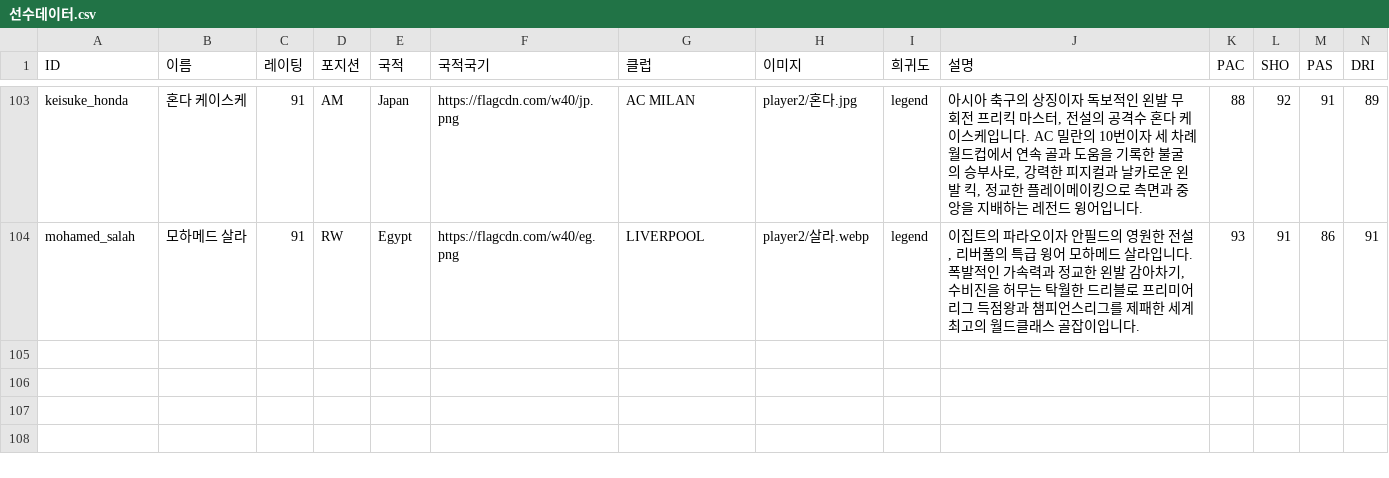
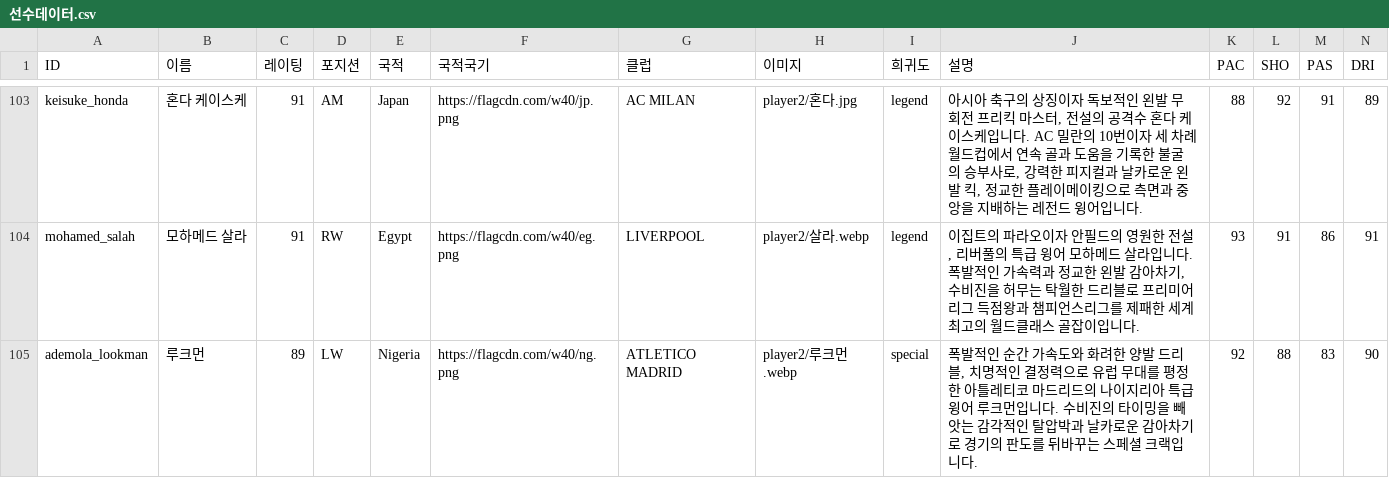
Before and after one commit to ooks19-cmyk/word, a CSV file: 선수데이터.csv, drawn as a sheet; only a part is shown, gaps mark what is left out; rows hold the shown columns only; the diff names each change by its address in the sheet, - before the commit and + after, or states it on an @@ line.

Commit message:
feat: 루크먼 스페셜 카드 추가 (OVR 89, LW, ATLETICO MADRID) 및 PWA v445 배포

```diff
--- a/선수데이터.csv
+++ b/선수데이터.csv
+row 105: ademola_lookman | 루크먼 | 89 | LW | Nigeria | https://flagcdn.com/w40/ng.png | ATLETICO MADRID | player2/루크먼.webp | special | 폭발적인 순간 가속도와 화려한 양발 드리블, 치명적인 결정력으로 유럽 무대를 평정한 아틀레티코 마드리드의 나이지리아 특급 윙어 루크먼입니다. 수비진의 타이밍을 빼앗는 감각적인 탈압박과 날카로운 감아차기로 경기의 판도를 뒤바꾸는 스페셜 크랙입니다. | 92 | 88 | 83 | 90
```
Also changed, not shown: 6 other files.
